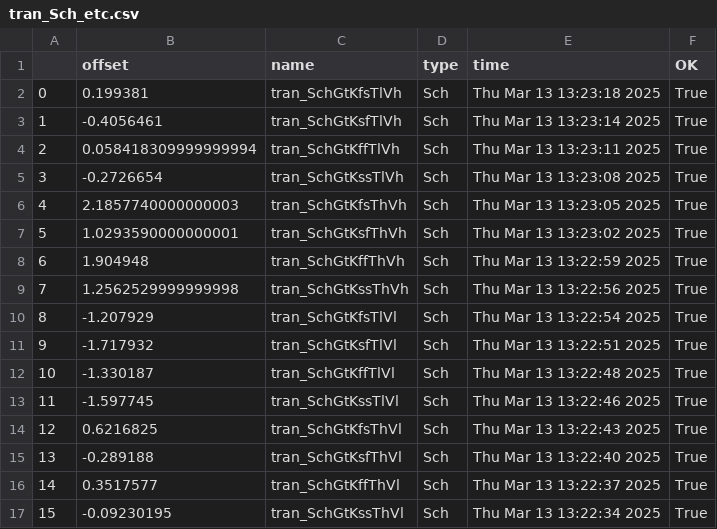
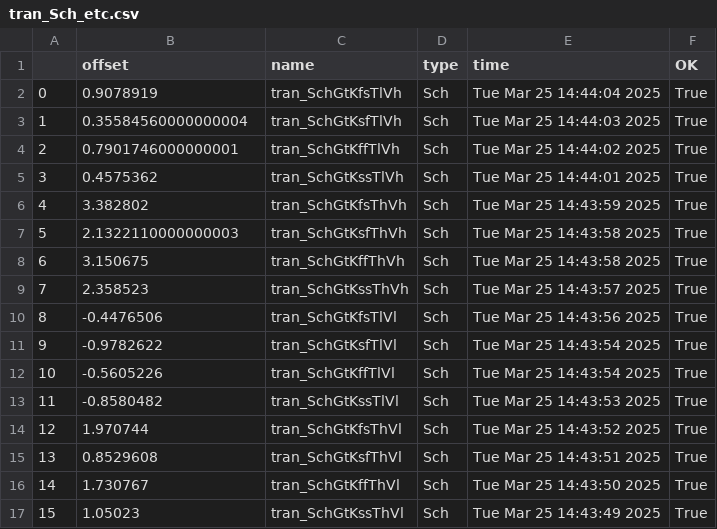
Before and after one commit to analogicus/jnw_gr02_sky130a, a CSV file: sim/JNW_VIS_OTA/results/tran_Sch_etc.csv, drawn as a sheet.

```diff
--- a/sim/JNW_VIS_OTA/results/tran_Sch_etc.csv
+++ b/sim/JNW_VIS_OTA/results/tran_Sch_etc.csv
@@ -1,17 +1,17 @@
 ,offset,name,type,time,OK
-0,0.199381,tran_SchGtKfsTlVh,Sch,Thu Mar 13 13:23:18 2025,True
-1,-0.4056461,tran_SchGtKsfTlVh,Sch,Thu Mar 13 13:23:14 2025,True
-2,0.058418309999999994,tran_SchGtKffTlVh,Sch,Thu Mar 13 13:23:11 2025,True
-3,-0.2726654,tran_SchGtKssTlVh,Sch,Thu Mar 13 13:23:08 2025,True
-4,2.1857740000000003,tran_SchGtKfsThVh,Sch,Thu Mar 13 13:23:05 2025,True
-5,1.0293590000000001,tran_SchGtKsfThVh,Sch,Thu Mar 13 13:23:02 2025,True
-6,1.904948,tran_SchGtKffThVh,Sch,Thu Mar 13 13:22:59 2025,True
-7,1.2562529999999998,tran_SchGtKssThVh,Sch,Thu Mar 13 13:22:56 2025,True
-8,-1.207929,tran_SchGtKfsTlVl,Sch,Thu Mar 13 13:22:54 2025,True
-9,-1.717932,tran_SchGtKsfTlVl,Sch,Thu Mar 13 13:22:51 2025,True
-10,-1.330187,tran_SchGtKffTlVl,Sch,Thu Mar 13 13:22:48 2025,True
-11,-1.597745,tran_SchGtKssTlVl,Sch,Thu Mar 13 13:22:46 2025,True
-12,0.6216825,tran_SchGtKfsThVl,Sch,Thu Mar 13 13:22:43 2025,True
-13,-0.289188,tran_SchGtKsfThVl,Sch,Thu Mar 13 13:22:40 2025,True
-14,0.3517577,tran_SchGtKffThVl,Sch,Thu Mar 13 13:22:37 2025,True
-15,-0.09230195,tran_SchGtKssThVl,Sch,Thu Mar 13 13:22:34 2025,True
+0,0.9078919,tran_SchGtKfsTlVh,Sch,Tue Mar 25 14:44:04 2025,True
+1,0.35584560000000004,tran_SchGtKsfTlVh,Sch,Tue Mar 25 14:44:03 2025,True
+2,0.7901746000000001,tran_SchGtKffTlVh,Sch,Tue Mar 25 14:44:02 2025,True
+3,0.4575362,tran_SchGtKssTlVh,Sch,Tue Mar 25 14:44:01 2025,True
+4,3.382802,tran_SchGtKfsThVh,Sch,Tue Mar 25 14:43:59 2025,True
+5,2.1322110000000003,tran_SchGtKsfThVh,Sch,Tue Mar 25 14:43:58 2025,True
+6,3.150675,tran_SchGtKffThVh,Sch,Tue Mar 25 14:43:58 2025,True
+7,2.358523,tran_SchGtKssThVh,Sch,Tue Mar 25 14:43:57 2025,True
+8,-0.4476506,tran_SchGtKfsTlVl,Sch,Tue Mar 25 14:43:56 2025,True
+9,-0.9782622,tran_SchGtKsfTlVl,Sch,Tue Mar 25 14:43:54 2025,True
+10,-0.5605226,tran_SchGtKffTlVl,Sch,Tue Mar 25 14:43:54 2025,True
+11,-0.8580482,tran_SchGtKssTlVl,Sch,Tue Mar 25 14:43:53 2025,True
+12,1.970744,tran_SchGtKfsThVl,Sch,Tue Mar 25 14:43:52 2025,True
+13,0.8529608,tran_SchGtKsfThVl,Sch,Tue Mar 25 14:43:51 2025,True
+14,1.730767,tran_SchGtKffThVl,Sch,Tue Mar 25 14:43:50 2025,True
+15,1.05023,tran_SchGtKssThVl,Sch,Tue Mar 25 14:43:49 2025,True
```
Also changed, not shown: sim/JNW_VIS_OTA/results/tran_Sch_mc.csv, 28 other files.
